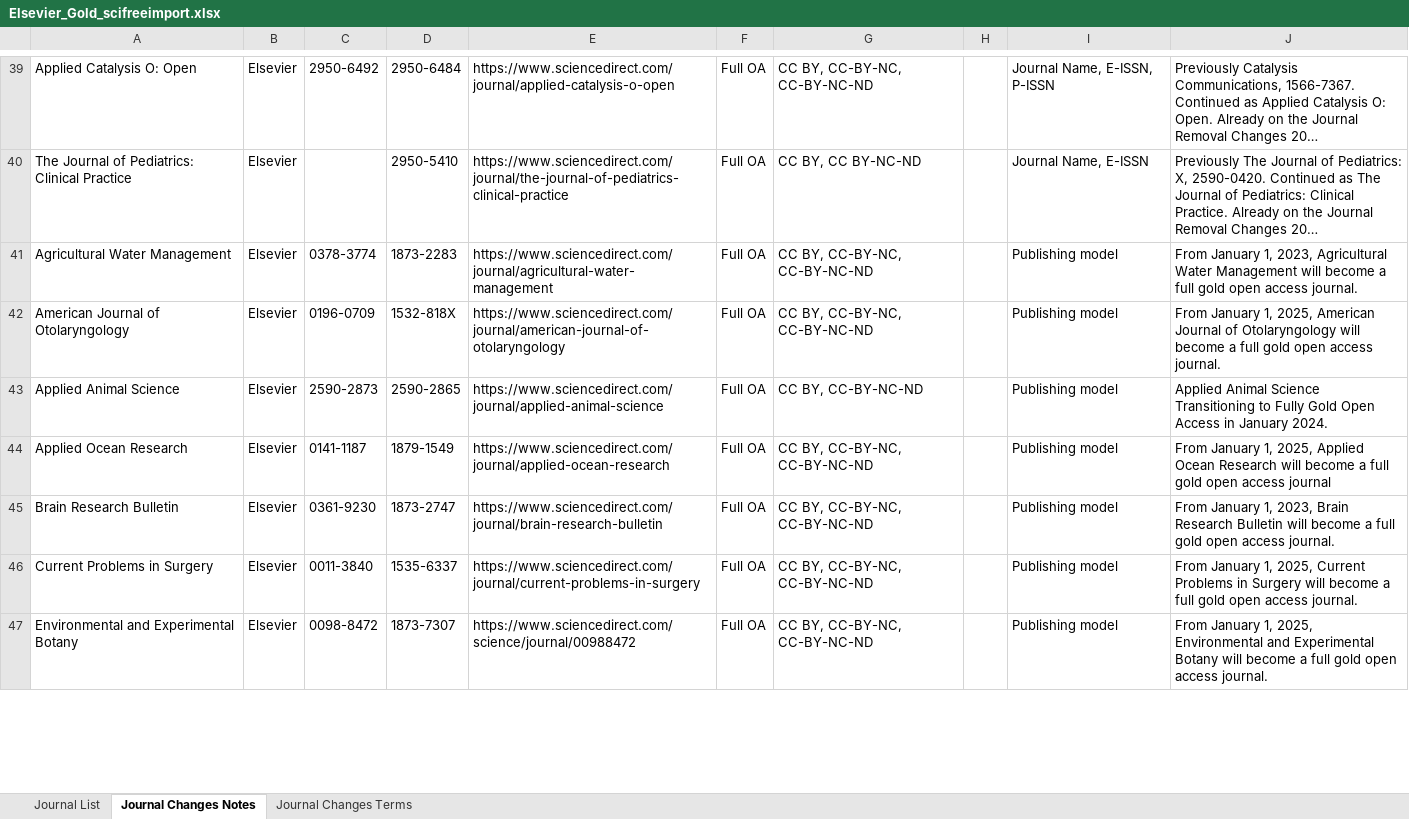
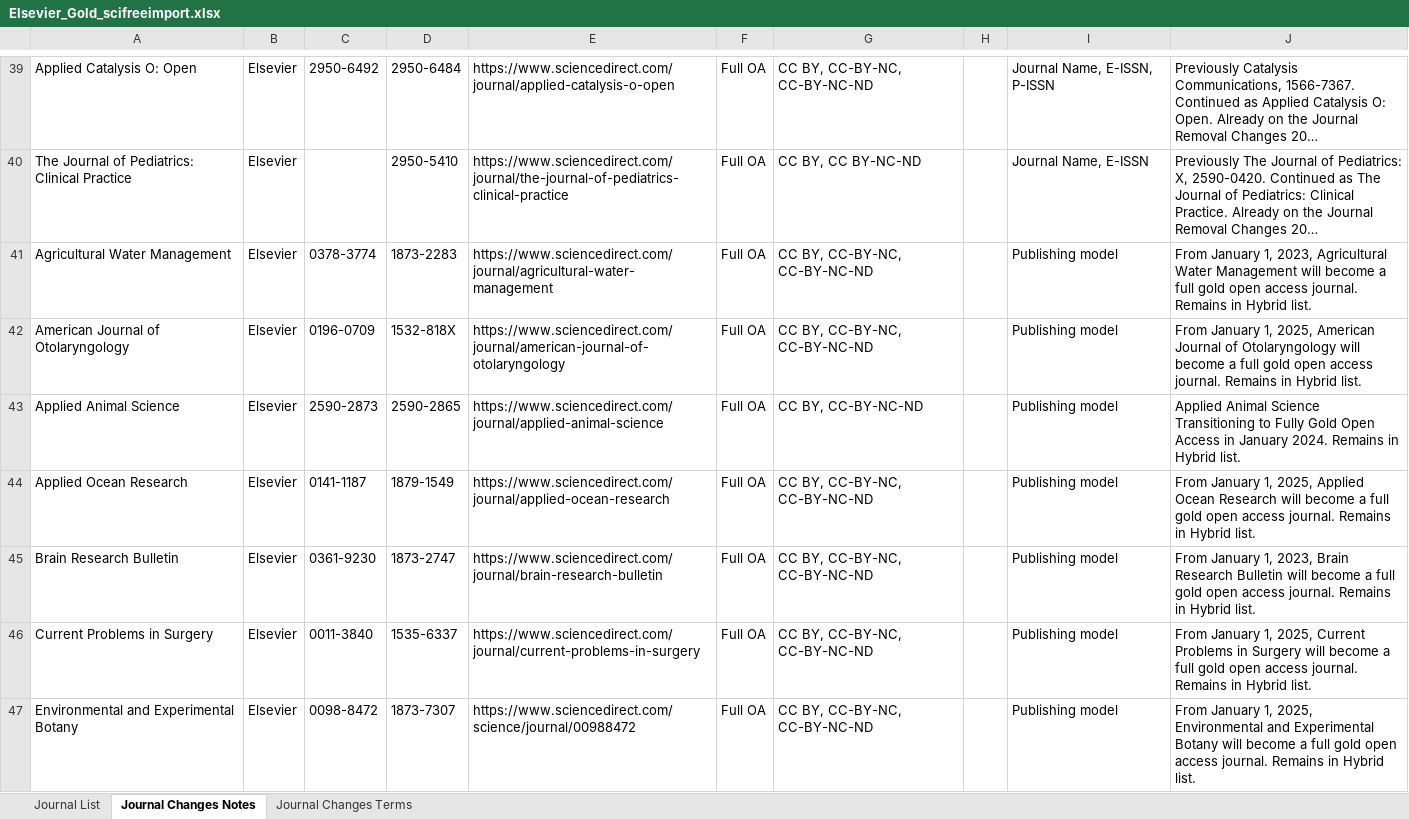
Before and after one commit to SciFreeOrg/UK-CoP, an Excel workbook: UK_CoP_TitleLists/Elsevier_Gold_scifreeimport.xlsx, sheet Journal Changes Notes, drawn as a sheet; only a part is shown, gaps mark what is left out; long unchanged cells end in …; values as stored, in another font and other column widths than the file's, no borders; table styles not drawn; the diff covers the shown part only; the diff names each change by its address in the sheet, - before the commit and + after, or states it on an @@ line.

```diff
--- a/UK_CoP_TitleLists/Elsevier_Gold_scifreeimport.xlsx (sheet Journal Changes Notes)
+++ b/UK_CoP_TitleLists/Elsevier_Gold_scifreeimport.xlsx (sheet Journal Changes Notes)
-J41: …access journal.
+J41: …access journal. Remains in Hybrid list.
-J42: …access journal.
+J42: …access journal. Remains in Hybrid list.
-J43: …January 2024.
+J43: …January 2024. Remains in Hybrid list.
-J44: …open access journal
+J44: …open access journal. Remains in Hybrid list.
-J45: …access journal.
+J45: …access journal. Remains in Hybrid list.
-J46: …access journal.
+J46: …access journal. Remains in Hybrid list.
-J47: …access journal.
+J47: …access journal. Remains in Hybrid list.
```
Also changed, not shown: 11 added rows and 23 edited cells elsewhere in this sheet, sheet Journal List.
